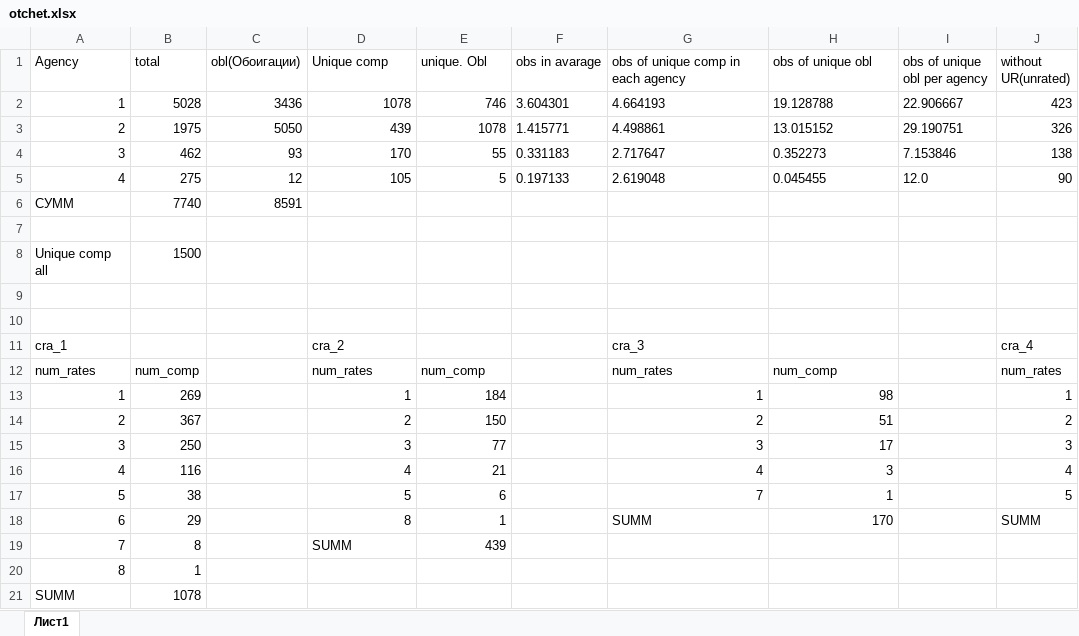
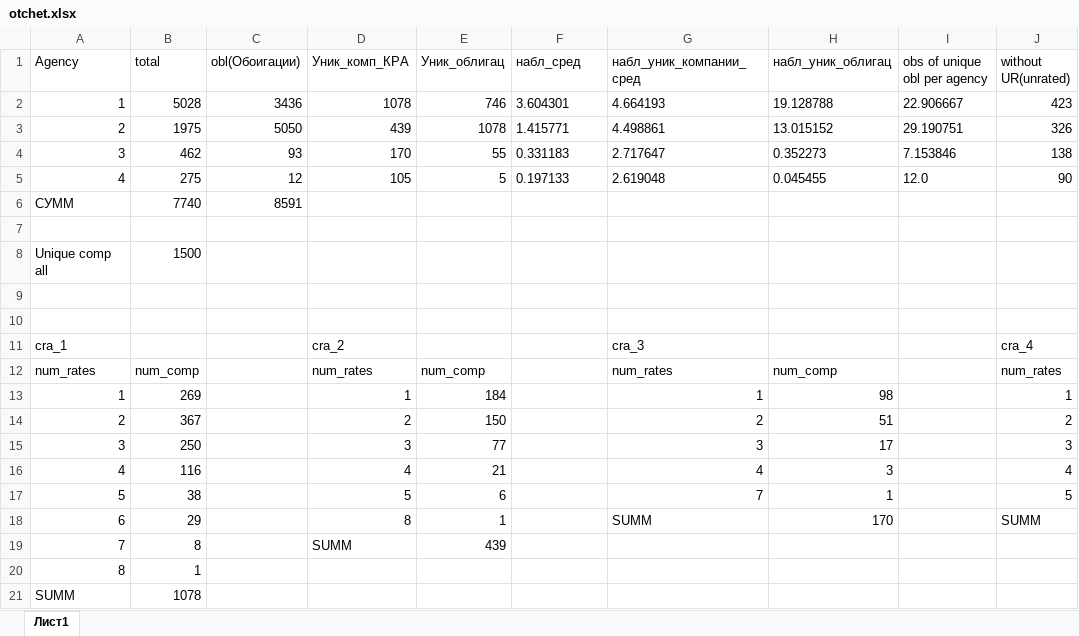
Before and after one commit to DanLip02/Ratings-analysis-project, an Excel workbook: data/CB/otchet.xlsx, sheet Лист1, drawn as a sheet; only a part is shown; values as stored, in another font and other column widths than the file's, no borders; the diff names each change by its address in the sheet, - before the commit and + after, or states it on an @@ line.

```diff
--- a/data/CB/otchet.xlsx (sheet Лист1)
+++ b/data/CB/otchet.xlsx (sheet Лист1)
-D1: Unique comp
+D1: Уник_комп_КРА
-E1: unique. Obl
+E1: Уник_облигац
-F1: obs in avarage
+F1: набл_сред
-G1: obs of unique comp in each agency
+G1: набл_уник_компании_сред
-H1: obs of unique obl
+H1: набл_уник_облигац
```
Also changed, not shown: 5 other files.
